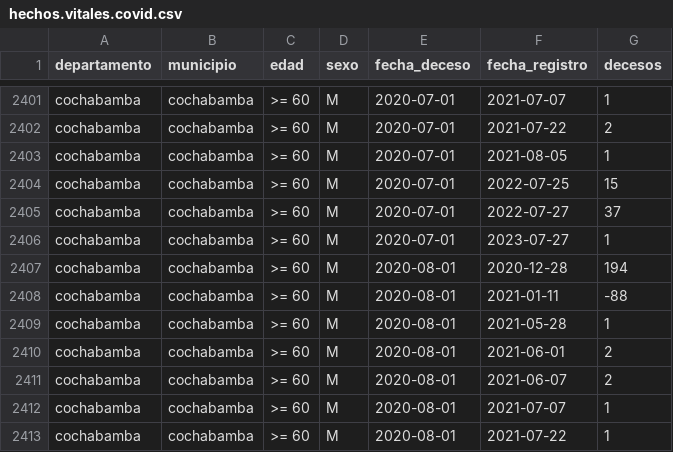
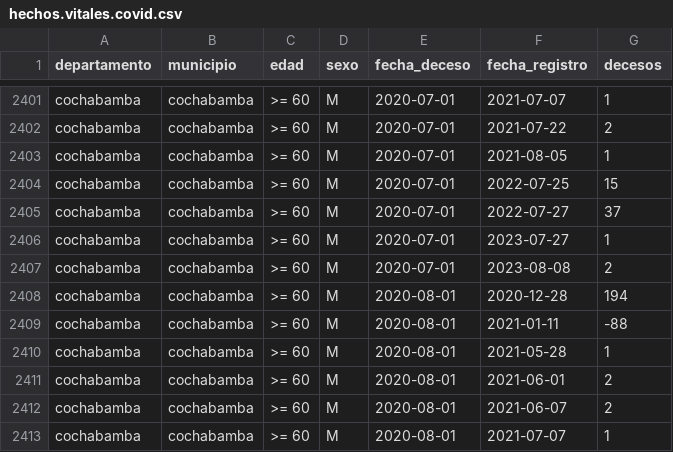
Before and after one commit to sociedatos/bo-mortalidad, a CSV file: hechos.vitales.covid.csv, drawn as a sheet; only a part is shown, gaps mark what is left out; the shorter side is filled out with more unchanged rows; the diff names each change by its address in the sheet, - before the commit and + after, or states it on an @@ line.

Commit message:
[ci] actualización siahv covid

```diff
--- a/hechos.vitales.covid.csv
+++ b/hechos.vitales.covid.csv
+row 2407: cochabamba | cochabamba | >= 60 | M | 2020-07-01 | 2023-08-08 | 2
```
